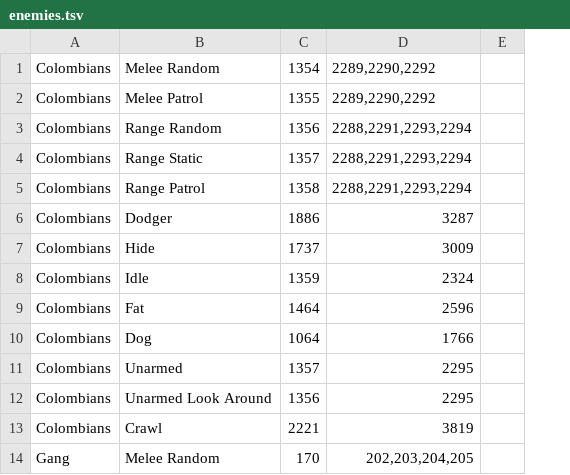
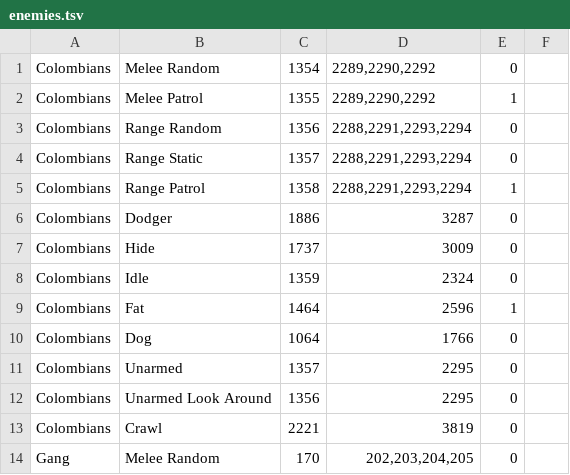
Before and after one commit to Vlad-Tarabukin/better-hlm-editor, a TSV file: enemies.tsv, drawn as a sheet; only a part is shown; removed rows and columns are numbered as before the commit, all else as after; the diff names each change by its address in the sheet, - before the commit and + after, or states it on an @@ line.

```diff
--- a/enemies.tsv
+++ b/enemies.tsv
-column E, empty
+column E, rows 1-14: 0 | 1 | 0 | 0 | 1 | 0 | 0 | 0 | 1 | 0 | 0 | 0 | 0 | 0
+column F, empty
```
Also changed, not shown: walls.tsv, 15 other files.
